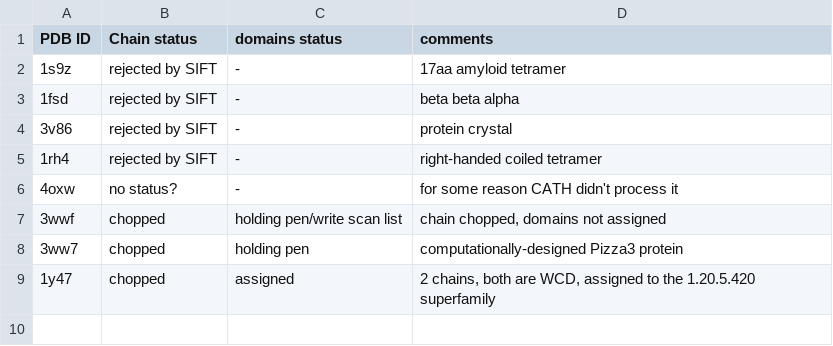
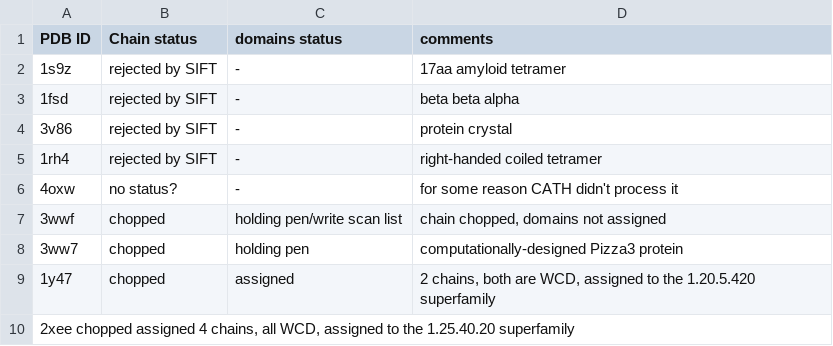
Before and after one commit to CATH-summer-2017/De-Novo, a TSV file: Designed_proteins_in_CATH.tsv, drawn as a sheet; the diff names each change by its address in the sheet, - before the commit and + after, or states it on an @@ line.

Commit message:
Update Designed_proteins_in_CATH.tsv

```diff
--- a/Designed_proteins_in_CATH.tsv
+++ b/Designed_proteins_in_CATH.tsv
+row 10: 2xee chopped assigned 4 chains, all WCD, assigned to the 1.25.40.20 superfamily
```
